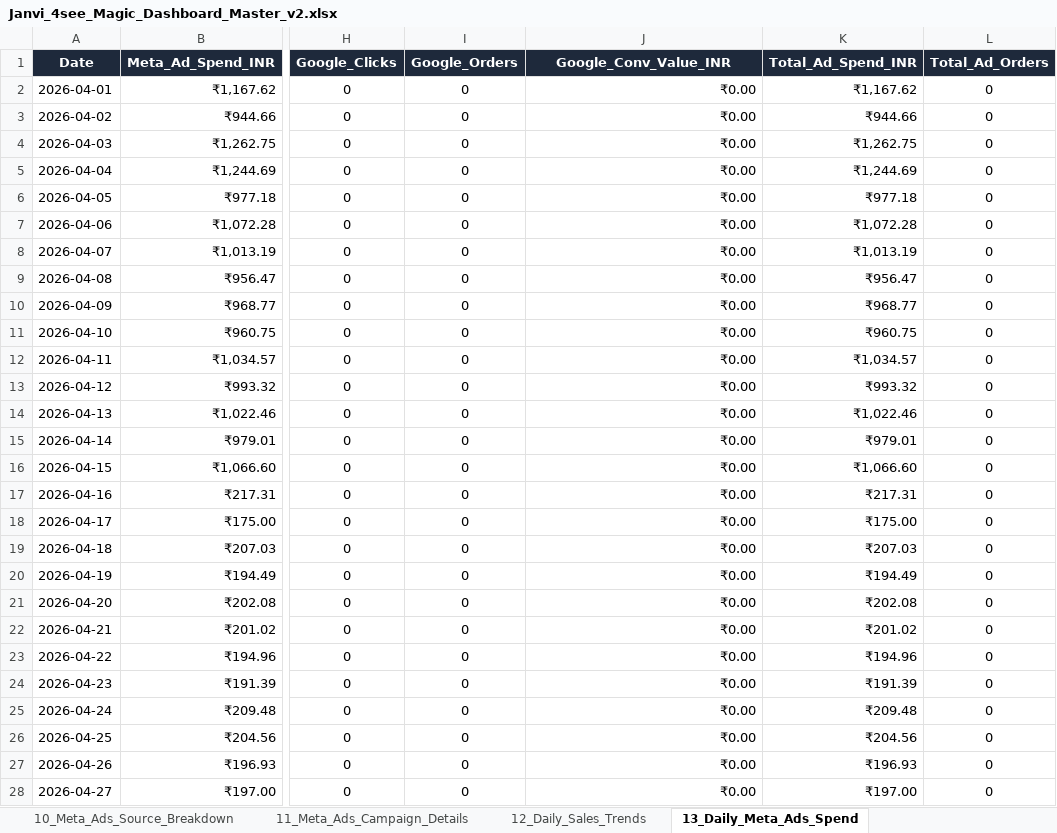
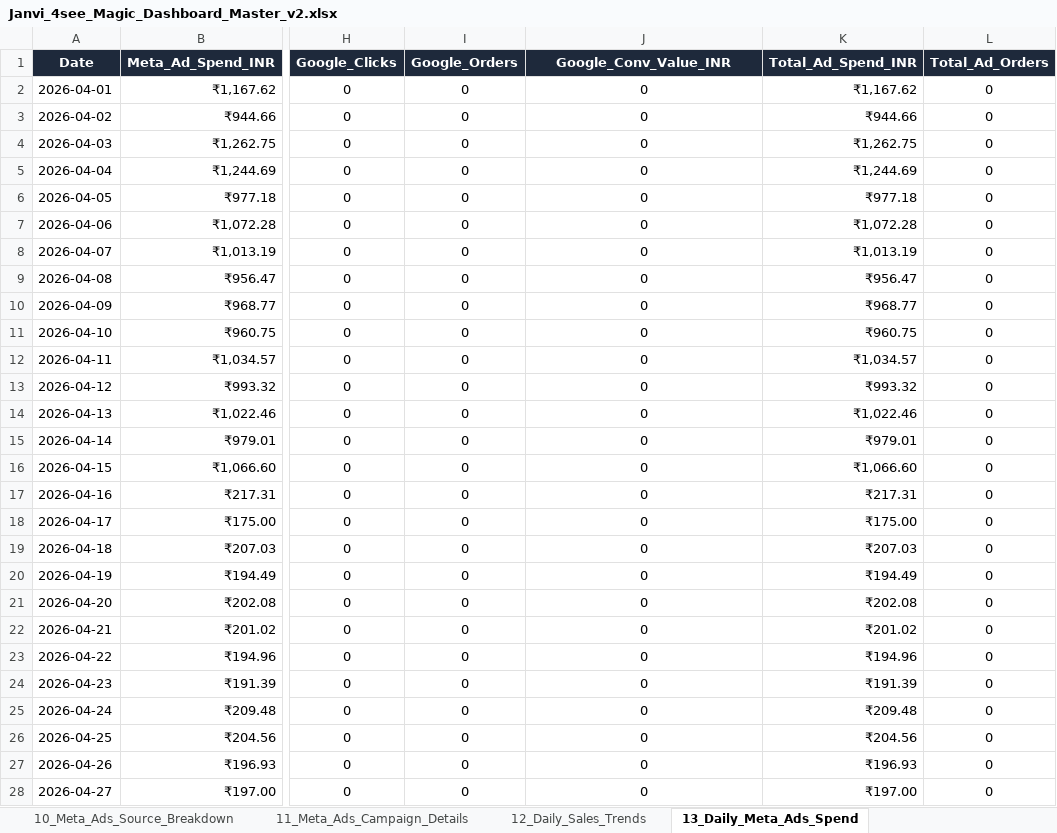
Before and after one commit to nrm-web/JANVI-AIKA-Website-Orders, an Excel workbook: Janvi_4see_Magic_Dashboard_Master_v2.xlsx, sheet 13_Daily_Meta_Ads_Spend, drawn as a sheet; only a part is shown, gaps mark what is left out; values as stored, in another font and other column widths than the file's, no borders; the diff covers the shown part only; the diff names each change by its address in the sheet, - before the commit and + after, or states it on an @@ line.

```diff
--- a/Janvi_4see_Magic_Dashboard_Master_v2.xlsx (sheet 13_Daily_Meta_Ads_Spend)
+++ b/Janvi_4see_Magic_Dashboard_Master_v2.xlsx (sheet 13_Daily_Meta_Ads_Spend)
-J2:J28 (Google_Conv_Value_INR): ₹0.00
+J2:J28 (Google_Conv_Value_INR): 0
-J2:J28 alignment: right
+J2:J28 alignment: center
```
Also changed, not shown: 100 edited cells and cell formats elsewhere in this sheet, sheet Master_Orders_Dataset, sheet 12_Daily_Sales_Trends, sheet 17_Meta_Ads_Day_Acquisition, sheet 00_Card_Details_With_Subtext, sheet 05_Category_Performance, sheet 06_Payment_Mode_Breakdown, 6 more sheets, Janvi_4see_Magic_Dashboard_Master.xlsx, Janvi_Consolidated_Orders_2026_2027.xlsx, 4 other files.
